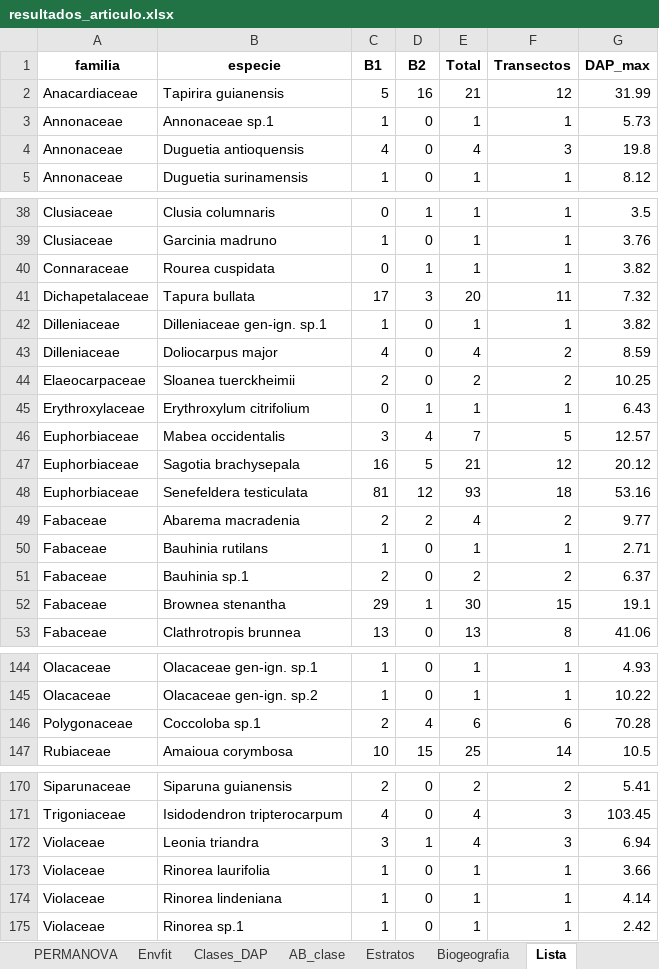
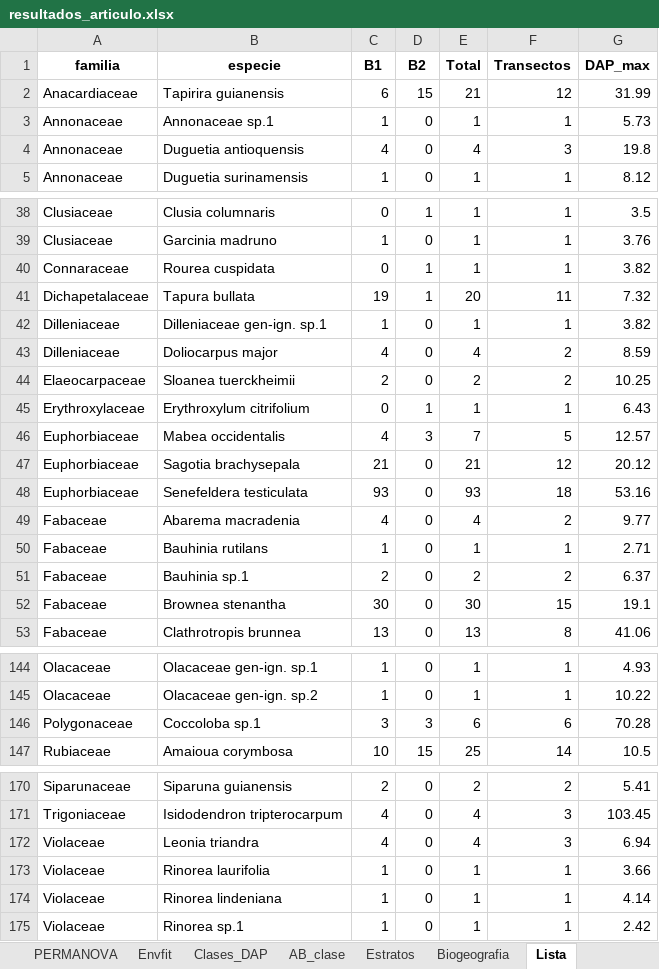
Before and after one commit to Adolfojara/Bosque-Unipaz, an Excel workbook: analisis_articulo/resultados_articulo.xlsx, sheet Lista, drawn as a sheet; only a part is shown, gaps mark what is left out; values as stored, in another font and other column widths than the file's, no borders; the diff covers the shown part only; the diff names each change by its address in the sheet, - before the commit and + after, or states it on an @@ line.

```diff
--- a/analisis_articulo/resultados_articulo.xlsx (sheet Lista)
+++ b/analisis_articulo/resultados_articulo.xlsx (sheet Lista)
-C2 (B1): 5
+C2 (B1): 6
-D2 (B2): 16
+D2 (B2): 15
-C41 (B1): 17
+C41 (B1): 19
-D41 (B2): 3
+D41 (B2): 1
-C46 (B1): 3
+C46 (B1): 4
-D46 (B2): 4
+D46 (B2): 3
-C47 (B1): 16
+C47 (B1): 21
-D47 (B2): 5
+D47 (B2): 0
-C48 (B1): 81
+C48 (B1): 93
-D48 (B2): 12
+D48 (B2): 0
-C49 (B1): 2
+C49 (B1): 4
-D49 (B2): 2
+D49 (B2): 0
-C52 (B1): 29
+C52 (B1): 30
-D52 (B2): 1
+D52 (B2): 0
-C146 (B1): 2
+C146 (B1): 3
-D146 (B2): 4
+D146 (B2): 3
-C172 (B1): 3
+C172 (B1): 4
-D172 (B2): 1
+D172 (B2): 0
```
Also changed, not shown: 19 edited cells elsewhere in this sheet, sheet IVI, sheet Hill_asintoticos, sheet IVF, sheet Hill_cobertura, sheet Clases_DAP, sheet Incidencia, 8 more sheets, 28 other files.
